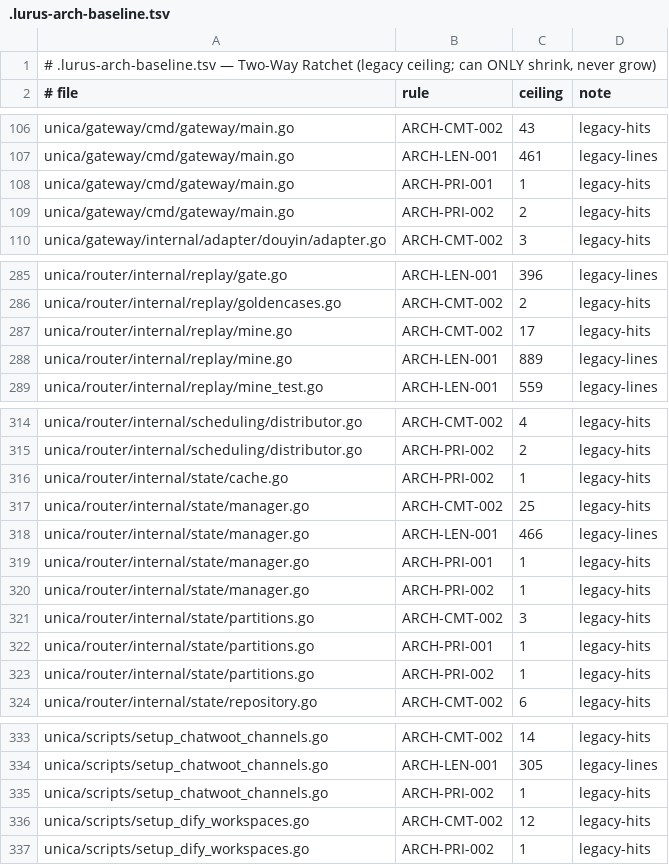
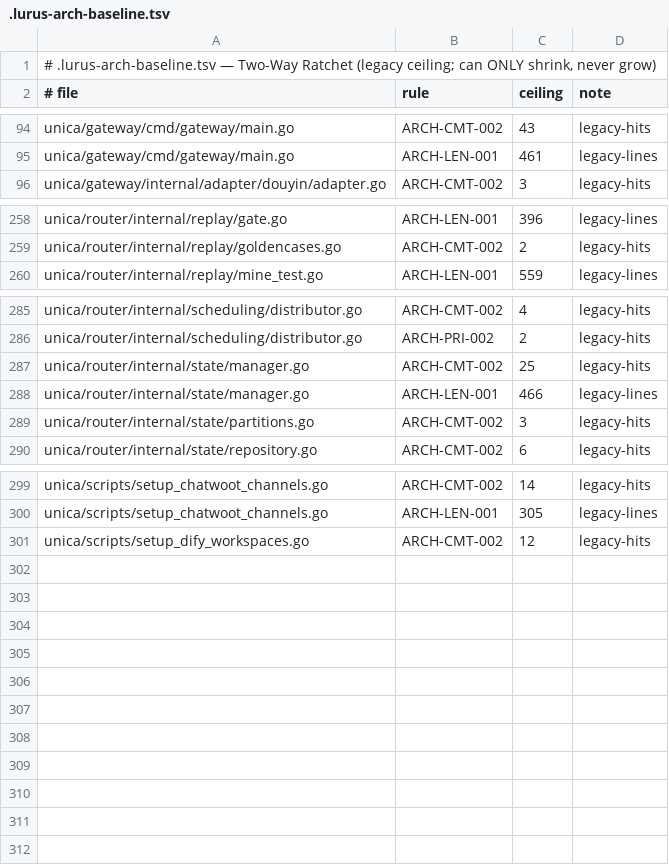
Before and after one commit to LurusTech/Lurus-UNICA, a TSV file: .lurus-arch-baseline.tsv, drawn as a sheet; only a part is shown, gaps mark what is left out; the diff covers the shown part only.

Commit message:
refactor(unica): decompose admin bootstrap and replay mine monoliths

```diff
--- a/.lurus-arch-baseline.tsv
+++ b/.lurus-arch-baseline.tsv
@@ -107,4 +95,2 @@ unica/gateway/cmd/gateway/main.go	ARCH-CMT-002	43	legacy-hits
 unica/gateway/cmd/gateway/main.go	ARCH-LEN-001	461	legacy-lines
-unica/gateway/cmd/gateway/main.go	ARCH-PRI-001	1	legacy-hits
-unica/gateway/cmd/gateway/main.go	ARCH-PRI-002	2	legacy-hits
 unica/gateway/internal/adapter/douyin/adapter.go	ARCH-CMT-002	3	legacy-hits
@@ -286,4 +259,2 @@ unica/router/internal/replay/gate.go	ARCH-LEN-001	396	legacy-lines
 unica/router/internal/replay/goldencases.go	ARCH-CMT-002	2	legacy-hits
-unica/router/internal/replay/mine.go	ARCH-CMT-002	17	legacy-hits
-unica/router/internal/replay/mine.go	ARCH-LEN-001	889	legacy-lines
 unica/router/internal/replay/mine_test.go	ARCH-LEN-001	559	legacy-lines
@@ -315,10 +286,5 @@ unica/router/internal/scheduling/distributor.go	ARCH-CMT-002	4	legacy-hits
 unica/router/internal/scheduling/distributor.go	ARCH-PRI-002	2	legacy-hits
-unica/router/internal/state/cache.go	ARCH-PRI-002	1	legacy-hits
 unica/router/internal/state/manager.go	ARCH-CMT-002	25	legacy-hits
 unica/router/internal/state/manager.go	ARCH-LEN-001	466	legacy-lines
-unica/router/internal/state/manager.go	ARCH-PRI-001	1	legacy-hits
-unica/router/internal/state/manager.go	ARCH-PRI-002	1	legacy-hits
 unica/router/internal/state/partitions.go	ARCH-CMT-002	3	legacy-hits
-unica/router/internal/state/partitions.go	ARCH-PRI-001	1	legacy-hits
-unica/router/internal/state/partitions.go	ARCH-PRI-002	1	legacy-hits
 unica/router/internal/state/repository.go	ARCH-CMT-002	6	legacy-hits
@@ -334,4 +300,2 @@ unica/scripts/setup_chatwoot_channels.go	ARCH-CMT-002	14	legacy-hits
 unica/scripts/setup_chatwoot_channels.go	ARCH-LEN-001	305	legacy-lines
-unica/scripts/setup_chatwoot_channels.go	ARCH-PRI-002	1	legacy-hits
 unica/scripts/setup_dify_workspaces.go	ARCH-CMT-002	12	legacy-hits
-unica/scripts/setup_dify_workspaces.go	ARCH-PRI-002	1	legacy-hits
```
Also changed, not shown: 25 removed rows elsewhere in this file, 10 other files.
